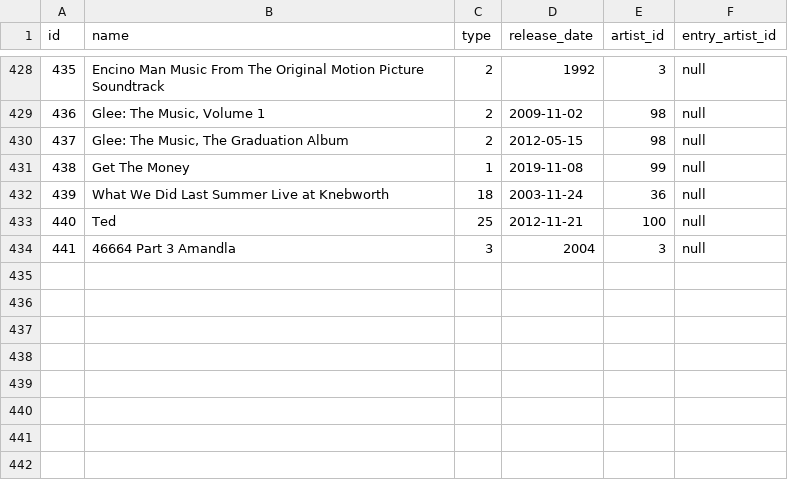
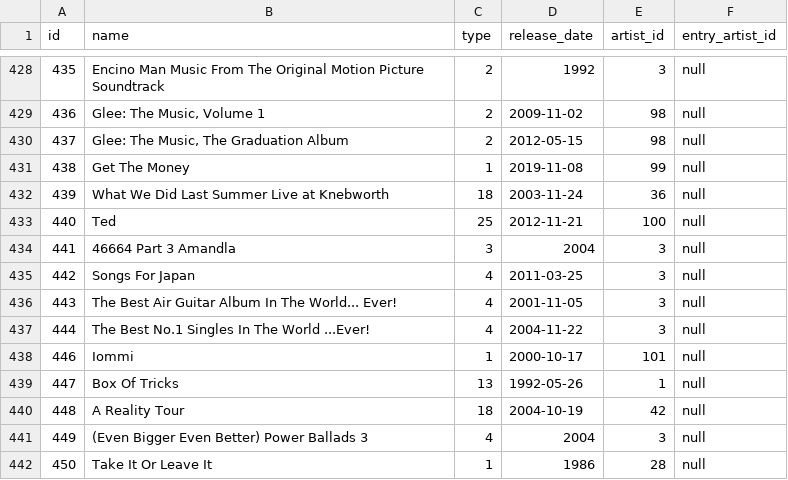
Before and after one commit to AlexPasharin/Collection-Backend, a CSV file: csv/entries.csv, drawn as a sheet; only a part is shown, gaps mark what is left out; the diff names each change by its address in the sheet, - before the commit and + after, or states it on an @@ line.

```diff
--- a/csv/entries.csv
+++ b/csv/entries.csv
+row 435: 442 | Songs For Japan | 4 | 2011-03-25 | 3 | null
+row 436: 443 | The Best Air Guitar Album In The World... Ever! | 4 | 2001-11-05 | 3 | null
+row 437: 444 | The Best No.1 Singles In The World ...Ever! | 4 | 2004-11-22 | 3 | null
+row 438: 446 | Iommi | 1 | 2000-10-17 | 101 | null
+row 439: 447 | Box Of Tricks | 13 | 1992-05-26 | 1 | null
+row 440: 448 | A Reality Tour | 18 | 2004-10-19 | 42 | null
+row 441: 449 | (Even Bigger Even Better) Power Ballads 3 | 4 | 2004 | 3 | null
+row 442: 450 | Take It Or Leave It | 1 | 1986 | 28 | null
```
Also changed, not shown: csv/artists.csv, csv/labels.csv, 2 other files.
